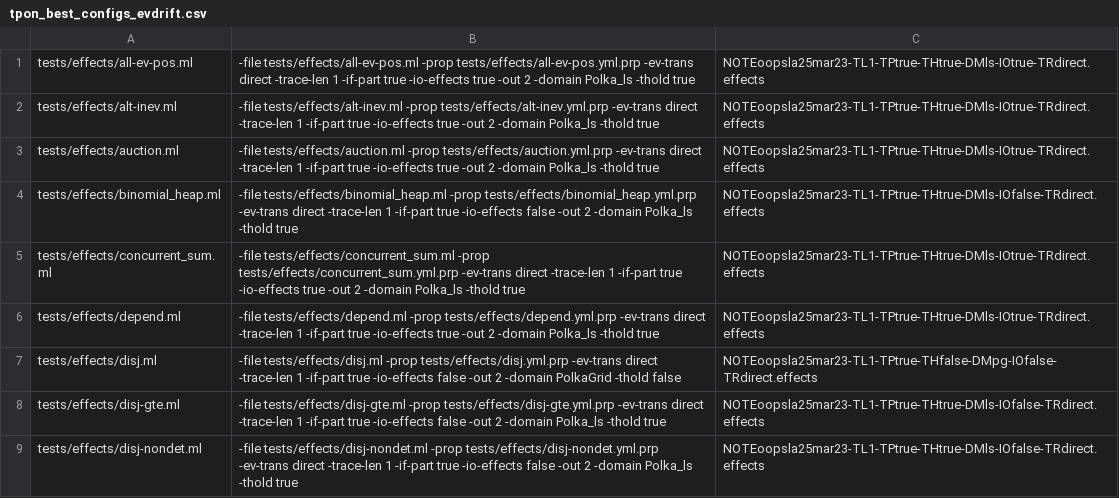
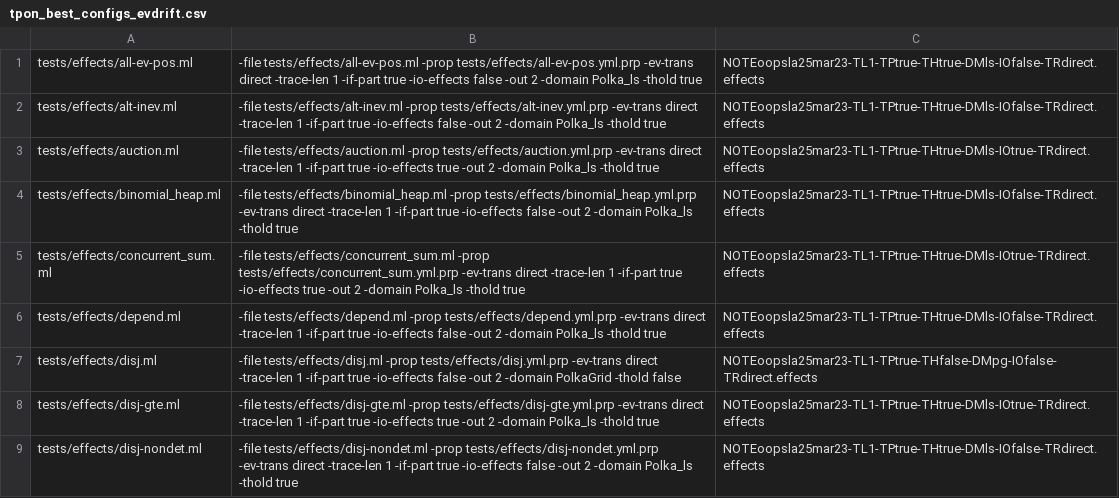
Before and after one commit to nyu-acsys/drift, a CSV file: tpon_best_configs_evdrift.csv, drawn as a sheet; only a part is shown; the diff covers the shown part only.

```diff
--- a/tpon_best_configs_evdrift.csv
+++ b/tpon_best_configs_evdrift.csv
@@ -1,3 +1,3 @@
-tests/effects/all-ev-pos.ml|-file tests/effects/all-ev-pos.ml -prop tests/effects/all-ev-pos.yml.prp -ev-trans direct -trace-len 1 -if-part true -io-effects true -out 2 -domain Polka_ls -thold true|NOTEoopsla25mar23-TL1-TPtrue-THtrue-DMls-IOtrue-TRdirect.effects
-tests/effects/alt-inev.ml|-file tests/effects/alt-inev.ml -prop tests/effects/alt-inev.yml.prp -ev-trans direct -trace-len 1 -if-part true -io-effects true -out 2 -domain Polka_ls -thold true|NOTEoopsla25mar23-TL1-TPtrue-THtrue-DMls-IOtrue-TRdirect.effects
+tests/effects/all-ev-pos.ml|-file tests/effects/all-ev-pos.ml -prop tests/effects/all-ev-pos.yml.prp -ev-trans direct -trace-len 1 -if-part true -io-effects false -out 2 -domain Polka_ls -thold true|NOTEoopsla25mar23-TL1-TPtrue-THtrue-DMls-IOfalse-TRdirect.effects
+tests/effects/alt-inev.ml|-file tests/effects/alt-inev.ml -prop tests/effects/alt-inev.yml.prp -ev-trans direct -trace-len 1 -if-part true -io-effects false -out 2 -domain Polka_ls -thold true|NOTEoopsla25mar23-TL1-TPtrue-THtrue-DMls-IOfalse-TRdirect.effects
 tests/effects/auction.ml|-file tests/effects/auction.ml -prop tests/effects/auction.yml.prp -ev-trans direct -trace-len 1 -if-part true -io-effects true -out 2 -domain Polka_ls -thold true|NOTEoopsla25mar23-TL1-TPtrue-THtrue-DMls-IOtrue-TRdirect.effects
@@ -5,5 +5,5 @@ tests/effects/binomial_heap.ml|-file tests/effects/binomial_heap.ml -prop tests/
 tests/effects/concurrent_sum.ml|-file tests/effects/concurrent_sum.ml -prop tests/effects/concurrent_sum.yml.prp -ev-trans direct -trace-len 1 -if-part true -io-effects true -out 2 -domain Polka_ls -thold true|NOTEoopsla25mar23-TL1-TPtrue-THtrue-DMls-IOtrue-TRdirect.effects
-tests/effects/depend.ml|-file tests/effects/depend.ml -prop tests/effects/depend.yml.prp -ev-trans direct -trace-len 1 -if-part true -io-effects true -out 2 -domain Polka_ls -thold true|NOTEoopsla25mar23-TL1-TPtrue-THtrue-DMls-IOtrue-TRdirect.effects
+tests/effects/depend.ml|-file tests/effects/depend.ml -prop tests/effects/depend.yml.prp -ev-trans direct -trace-len 1 -if-part true -io-effects false -out 2 -domain Polka_ls -thold true|NOTEoopsla25mar23-TL1-TPtrue-THtrue-DMls-IOfalse-TRdirect.effects
 tests/effects/disj.ml|-file tests/effects/disj.ml -prop tests/effects/disj.yml.prp -ev-trans direct -trace-len 1 -if-part true -io-effects false -out 2 -domain PolkaGrid -thold false|NOTEoopsla25mar23-TL1-TPtrue-THfalse-DMpg-IOfalse-TRdirect.effects
-tests/effects/disj-gte.ml|-file tests/effects/disj-gte.ml -prop tests/effects/disj-gte.yml.prp -ev-trans direct -trace-len 1 -if-part true -io-effects false -out 2 -domain Polka_ls -thold true|NOTEoopsla25mar23-TL1-TPtrue-THtrue-DMls-IOfalse-TRdirect.effects
+tests/effects/disj-gte.ml|-file tests/effects/disj-gte.ml -prop tests/effects/disj-gte.yml.prp -ev-trans direct -trace-len 1 -if-part true -io-effects true -out 2 -domain Polka_ls -thold true|NOTEoopsla25mar23-TL1-TPtrue-THtrue-DMls-IOtrue-TRdirect.effects
 tests/effects/disj-nondet.ml|-file tests/effects/disj-nondet.ml -prop tests/effects/disj-nondet.yml.prp -ev-trans direct -trace-len 1 -if-part true -io-effects false -out 2 -domain Polka_ls -thold true|NOTEoopsla25mar23-TL1-TPtrue-THtrue-DMls-IOfalse-TRdirect.effects
```
Also changed, not shown: 16 edited cells elsewhere in this file, tpoff_best_configs_drift.csv, tpoff_best_configs_evdrift.csv, 2 other files.
